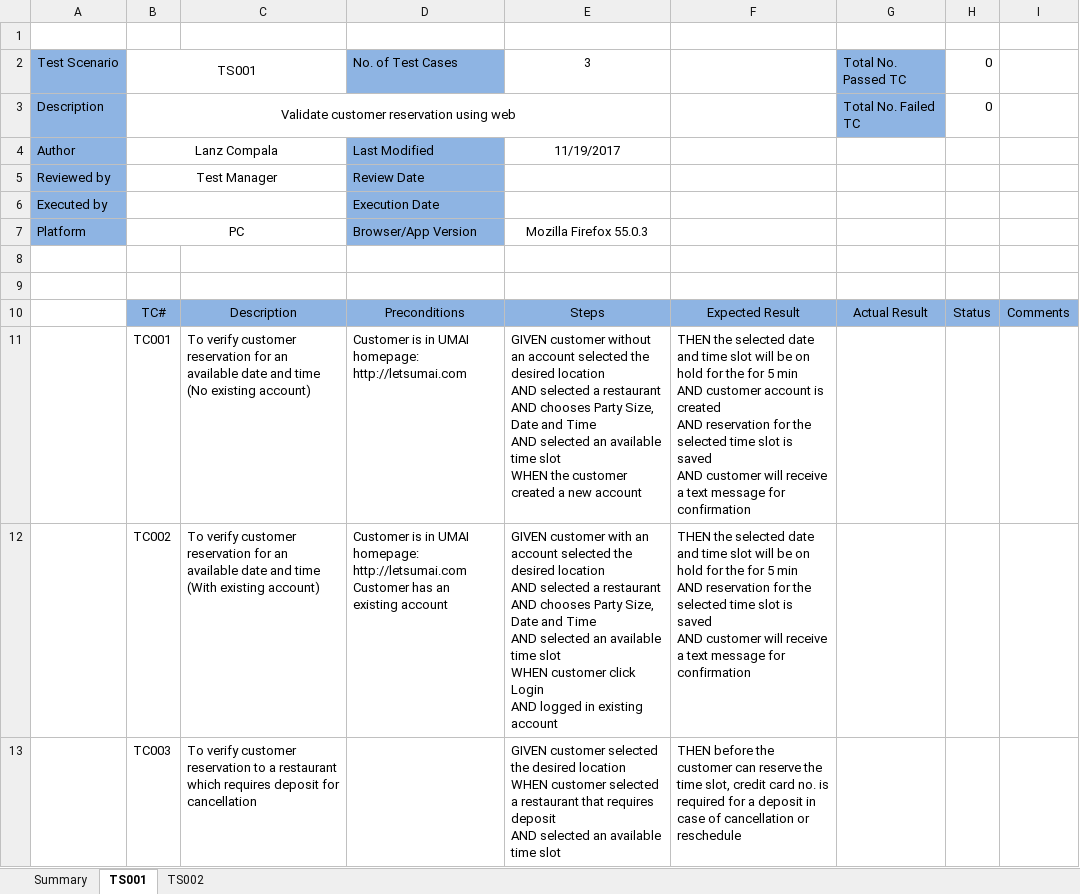
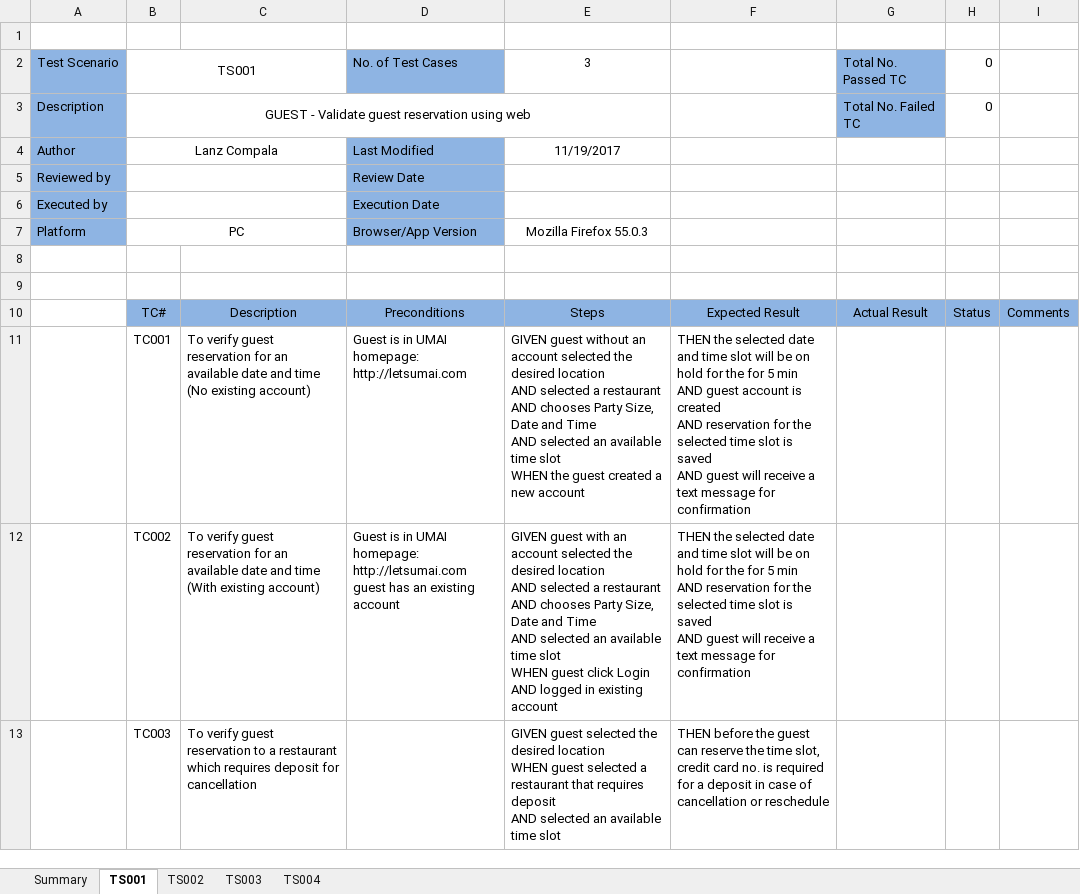
Before and after one commit to lancelot1022/UMAI, an Excel workbook: UMAI Test Scenarios.xlsx, sheet TS001, drawn as a sheet; values as stored, in another font and other column widths than the file's, no borders; conditional formats not drawn; ↵ is a line break in a cell; the diff names each change by its address in the sheet, - before the commit and + after, or states it on an @@ line.

```diff
--- a/UMAI Test Scenarios.xlsx (sheet TS001)
+++ b/UMAI Test Scenarios.xlsx (sheet TS001)
+sheet tab: TS003
+sheet tab: TS004
-B3: Validate customer reservation using web
+B3: GUEST - Validate guest reservation using web
-B5: Test Manager
+B5: (empty)
-C11: To verify customer reservation for…
+C11: To verify guest reservation for…
-D11: Customer is in…
+D11: Guest is in…
-E11: GIVEN customer without an account selected the desired location ↵ AND selected a restaurant ↵ AND chooses Party Size, Date and Time ↵ AND selected an available time slot ↵ WHEN the customer created a…
+E11: GIVEN guest without an account selected the desired location ↵ AND selected a restaurant ↵ AND chooses Party Size, Date and Time ↵ AND selected an available time slot ↵ WHEN the guest created a…
-F11: …min ↵ AND customer account is created ↵ AND reservation for the selected time slot is saved ↵ AND customer will receive…
+F11: …min ↵ AND guest account is created ↵ AND reservation for the ↵ selected time slot is saved ↵ AND guest will receive…
-C12: To verify customer reservation for…
+C12: To verify guest reservation for…
-D12: Customer is in UMAI homepage: ↵ http://letsumai.com ↵ Customer has an…
+D12: Guest is in UMAI homepage: ↵ http://letsumai.com ↵ guest has an…
-E12: GIVEN customer with an account selected the desired location ↵ AND selected a restaurant ↵ AND chooses Party Size, Date and Time ↵ AND selected an available time slot ↵ WHEN customer click Login…
+E12: GIVEN guest with an account selected the desired location ↵ AND selected a restaurant ↵ AND chooses Party Size, Date and Time ↵ AND selected an available time slot ↵ WHEN guest click Login…
-F12: …saved ↵ AND customer will receive…
+F12: …saved ↵ AND guest will receive…
-C13: To verify customer reservation to…
+C13: To verify guest reservation to…
-E13: GIVEN customer selected the desired location ↵ WHEN customer selected a…
+E13: GIVEN guest selected the desired location ↵ WHEN guest selected a…
-F13: …before the customer can reserve…
+F13: …before the guest can reserve…
```
Also changed, not shown: sheet TS002, sheet Summary, formulas that keep their value.
